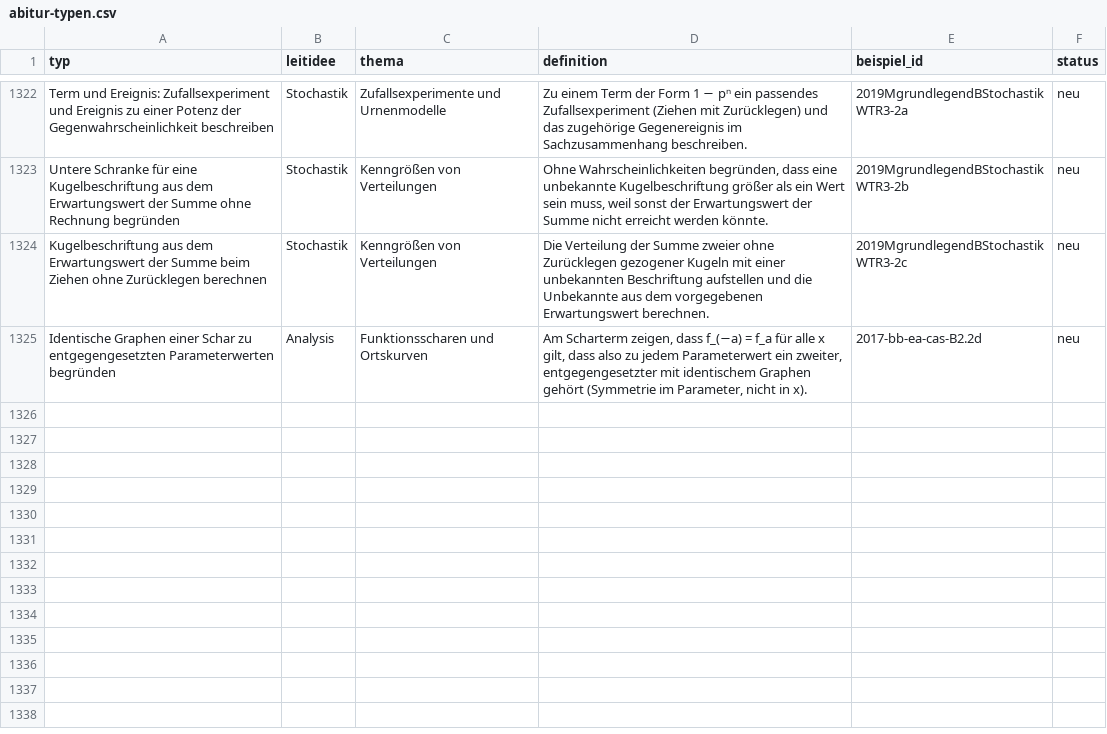
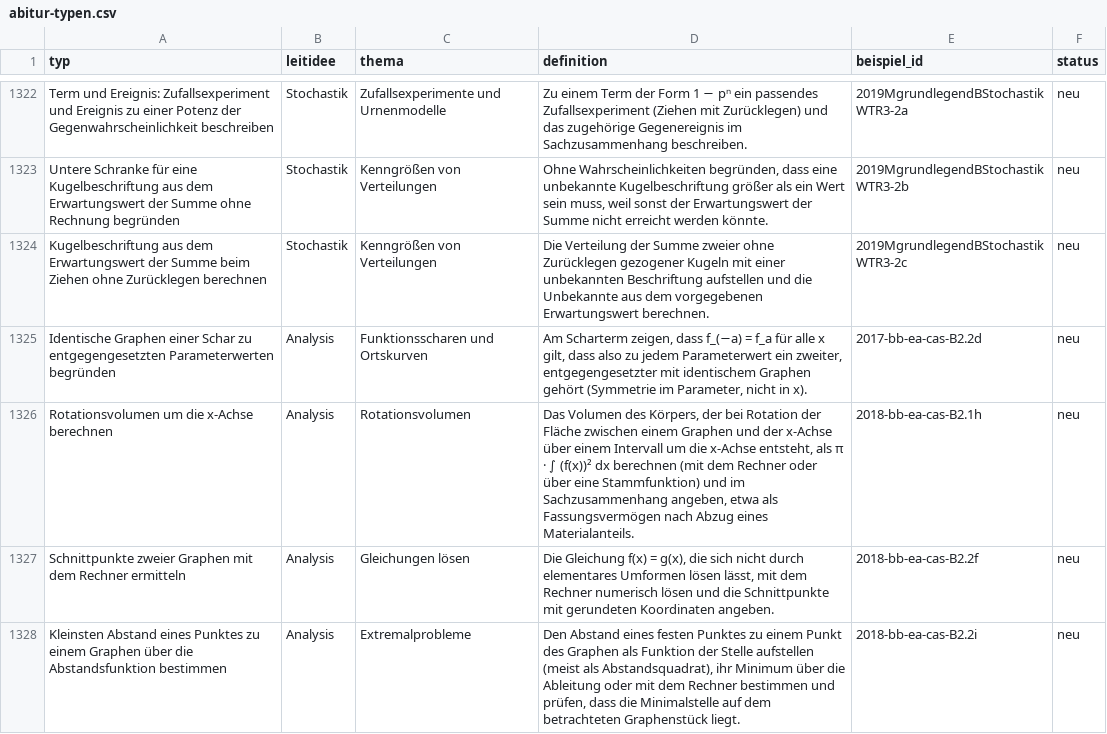
Before and after one commit to hz-0801/mathe-nachhilfe, a CSV file: abitur/abitur-typen.csv, drawn as a sheet; only a part is shown, gaps mark what is left out; the diff names each change by its address in the sheet, - before the commit and + after, or states it on an @@ line.

Commit message:
abitur: 2018-bb-ea-cas erfasst
Auftrag Nacht 2026-09-27, Teil 9. CAS-Nachtrag zu 2018-bb-ea: 14 Zeilen für
die abweichenden Teilaufgaben der vier CAS-Aufgaben (2.1, 2.2, 3.1, 4.2),
77 BE; drei neue Typen; abi-bau.py v0.14 unverändert im Modus. Selbstprüfung
beider Bau-Skripte bestanden. Eine Pool-Vormerkung (3.1 f) offen, Posten in
faellig.md ergänzt.

```diff
--- a/abitur/abitur-typen.csv
+++ b/abitur/abitur-typen.csv
+row 1326: Rotationsvolumen um die x-Achse berechnen | Analysis | Rotationsvolumen | Das Volumen des Körpers, der bei Rotation der Fläche zwischen einem Graphen und der x-Achse über einem Intervall um die x-Achse entsteht, als π · ∫ (f(x))² dx berechnen (mit dem Rechner oder über eine Stammfunktion) und im Sachzusammenhang angeben, etwa als Fassungsvermögen nach Abzug eines Materialanteils. | 2018-bb-ea-cas-B2.1h | neu
+row 1327: Schnittpunkte zweier Graphen mit dem Rechner ermitteln | Analysis | Gleichungen lösen | Die Gleichung f(x) = g(x), die sich nicht durch elementares Umformen lösen lässt, mit dem Rechner numerisch lösen und die Schnittpunkte mit gerundeten Koordinaten angeben. | 2018-bb-ea-cas-B2.2f | neu
+row 1328: Kleinsten Abstand eines Punktes zu einem Graphen über die Abstandsfunktion bestimmen | Analysis | Extremalprobleme | Den Abstand eines festen Punktes zu einem Punkt des Graphen als Funktion der Stelle aufstellen (meist als Abstandsquadrat), ihr Minimum über die Ableitung oder mit dem Rechner bestimmen und prüfen, dass die Minimalstelle auf dem betrachteten Graphenstück liegt. | 2018-bb-ea-cas-B2.2i | neu
```
Also changed, not shown: 5 other files.
